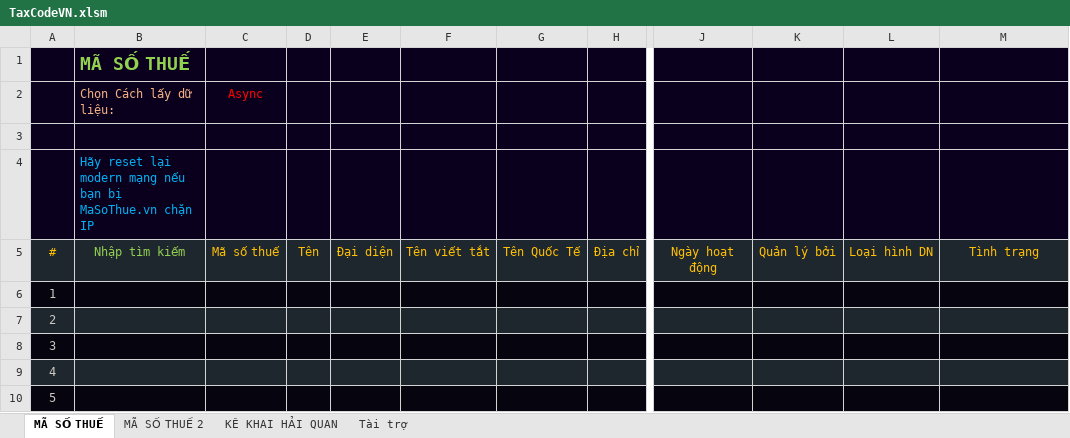
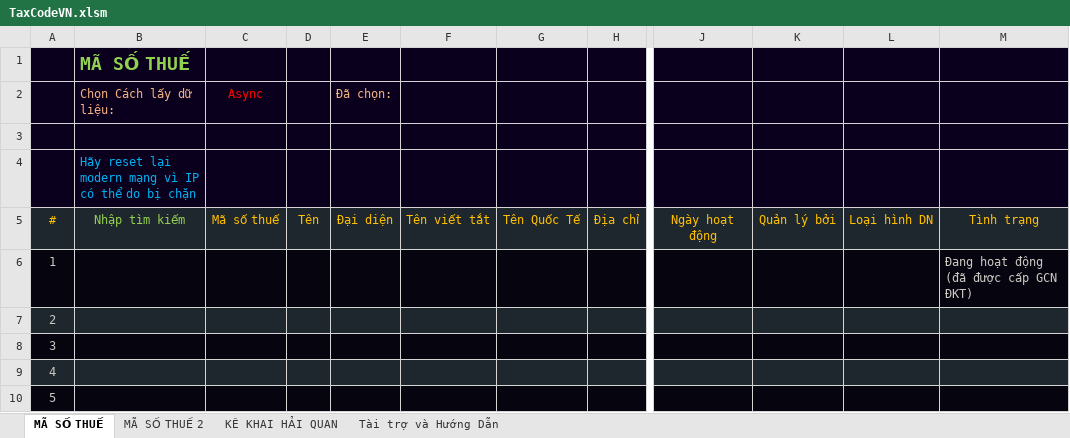
Before and after one commit to SanbiVN/MaSoThueVN, an Excel workbook: TaxCodeVN.xlsm, sheet MÃ SỐ THUẾ, drawn as a sheet; only a part is shown, gaps mark what is left out; values as stored, in another font and other column widths than the file's, no borders; charts and pictures not drawn; the diff names each change by its address in the sheet, - before the commit and + after, or states it on an @@ line.

```diff
--- a/TaxCodeVN.xlsm (sheet MÃ SỐ THUẾ)
+++ b/TaxCodeVN.xlsm (sheet MÃ SỐ THUẾ)
-sheet tab: Tài trợ
+sheet tab: Tài trợ và Hướng Dẫn
-E2: (empty)
+E2: Đã chọn:
-B4: …modern mạng nếu bạn bị MaSoThue.vn chặn IP
+B4: …modern mạng vì IP có thể do bị chặn
-M6: (empty)
+M6: Đang hoạt động (đã được cấp GCN ĐKT)
```
Also changed, not shown: sheet Tài trợ và Hướng Dẫn, sheet MÃ SỐ THUẾ 2, charts or pictures, 2 other files.
